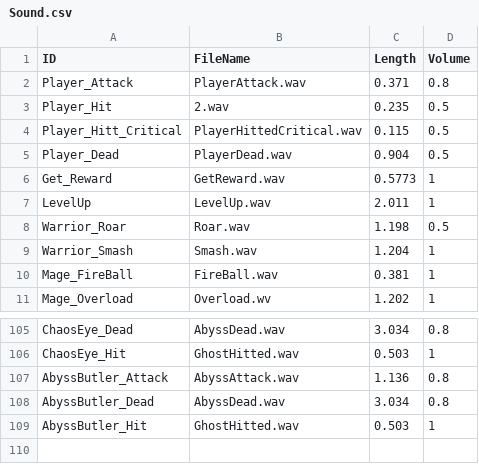
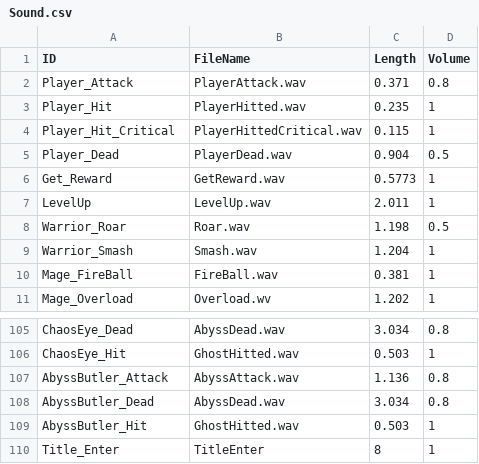
Before and after one commit to SpartChapter2Team10/TextConsoleRPG_Team10, a CSV file: TextConsoleRPG_Team10/Resources/Sound/Sound.csv, drawn as a sheet; only a part is shown, gaps mark what is left out.

Commit message:
스토리 csv 작업 중 임시  저장 & SoundPlay 수정
스토리 csv 작업 중 임시  저장
- Story.csv에 각 스테이지 진입 시 출력될 스토리 텍스트를 정리했습니다.

SoundPlay 수정
- PlaySFX로 무조건 Sleep을 주는 것은 이용하기에 불편함이 있을 것 같아 PlaySFXWithPause로 분리했습니다.

```diff
--- a/TextConsoleRPG_Team10/Resources/Sound/Sound.csv
+++ b/TextConsoleRPG_Team10/Resources/Sound/Sound.csv
@@ -2,4 +2,4 @@
 Player_Attack,PlayerAttack.wav,0.371,0.8
-Player_Hit,2.wav,0.235,0.5
-Player_Hitt_Critical,PlayerHittedCritical.wav,0.115,0.5
+Player_Hit,PlayerHitted.wav,0.235,1
+Player_Hit_Critical,PlayerHittedCritical.wav,0.115,1
 Player_Dead,PlayerDead.wav,0.904,0.5
@@ -109 +109,2 @@ AbyssButler_Dead,AbyssDead.wav,3.034,0.8
 AbyssButler_Hit,GhostHitted.wav,0.503,1
+Title_Enter,TitleEnter,8,1
```
Also changed, not shown: 7 other files.
